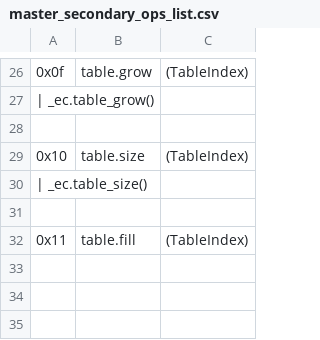
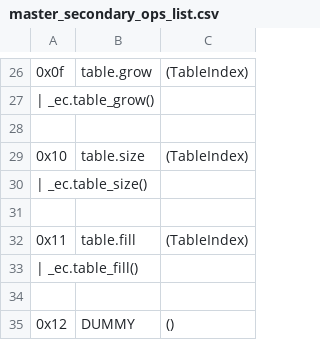
Before and after one commit to jblebrun/wrausmt, a CSV file: codegen/master_secondary_ops_list.csv, drawn as a sheet; only a part is shown, gaps mark what is left out; the diff names each change by its address in the sheet, - before the commit and + after, or states it on an @@ line.

Commit message:
Implement table_fill, fix table_copy, add spec tests for table_fill/copy (#154)

```diff
--- a/codegen/master_secondary_ops_list.csv
+++ b/codegen/master_secondary_ops_list.csv
+row 33: | _ec.table_fill()
+row 34: (empty)
+row 35: 0x12 | DUMMY | ()
```
Also changed, not shown: 6 other files.
